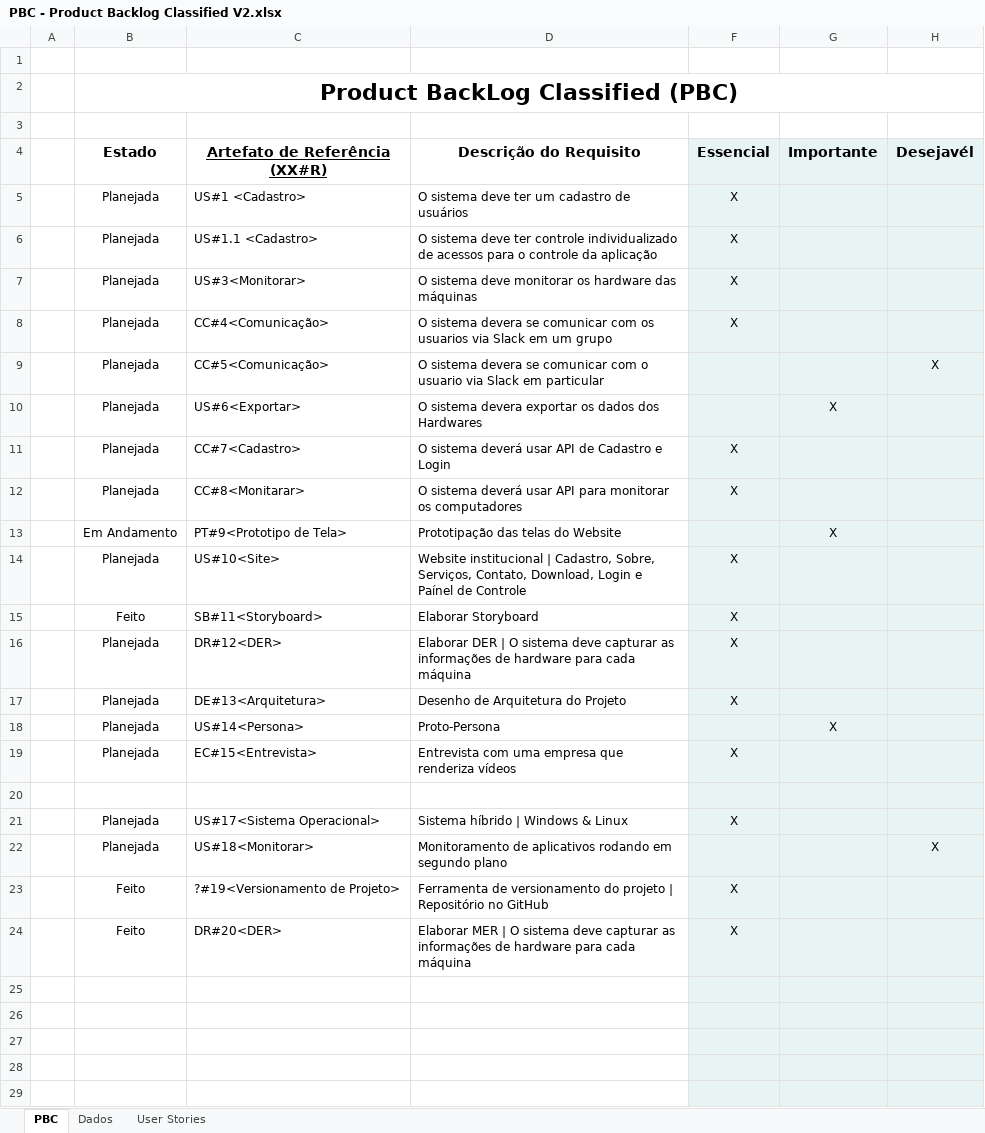
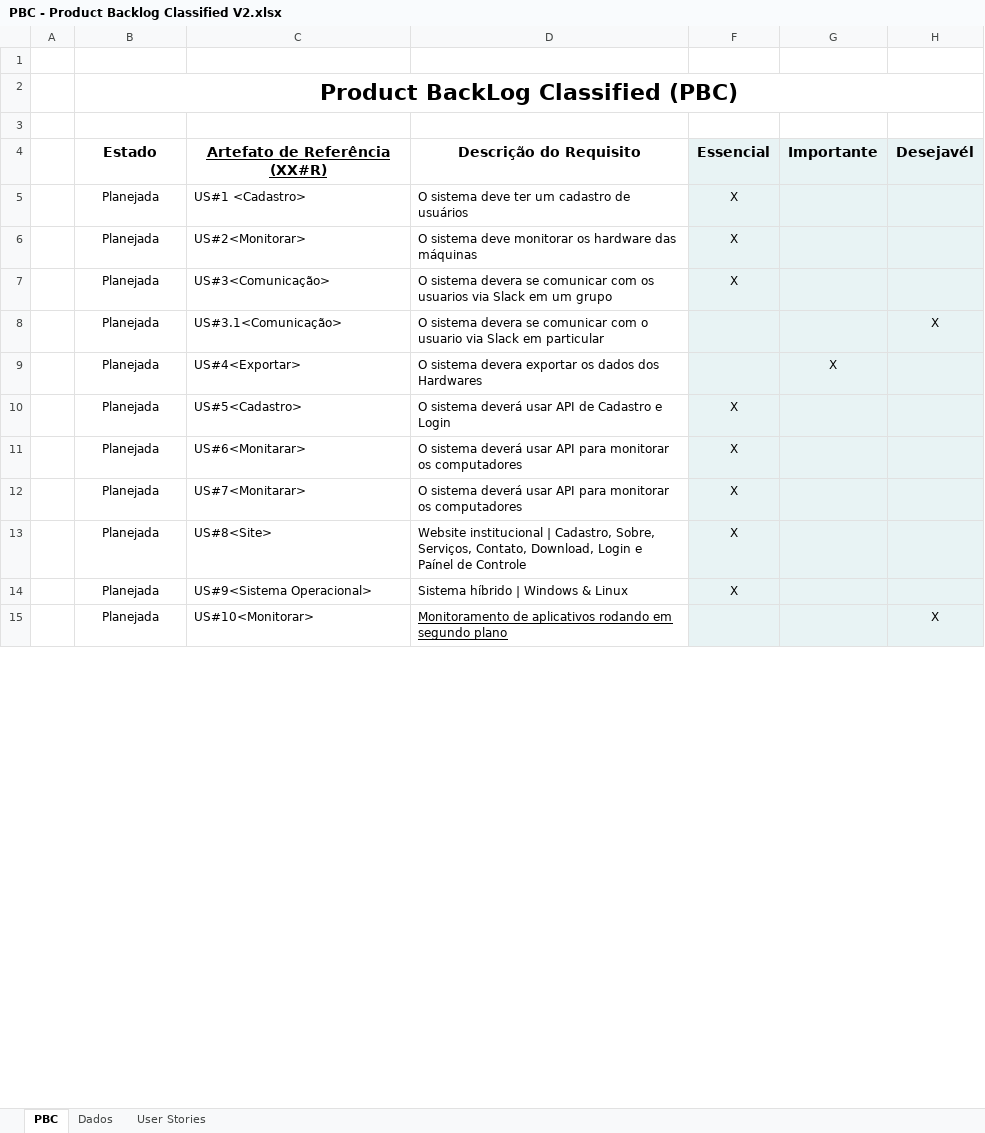
Before and after one commit to JuliaBudavicius/Gelis, an Excel workbook: Análise de Sistemas/PBC - Product Backlog Classified V2.xlsx, sheet PBC, drawn as a sheet; only a part is shown; values as stored, in another font and other column widths than the file's, no borders; charts and pictures and conditional formats not drawn; removed rows and columns are numbered as before the commit, all else as after; the diff covers the shown part only; the diff names each change by its address in the sheet, - before the commit and + after, or states it on an @@ line.

Commit message:
Atualizando Product BackLog.

```diff
--- a/Análise de Sistemas/PBC - Product Backlog Classified V2.xlsx (sheet PBC)
+++ b/Análise de Sistemas/PBC - Product Backlog Classified V2.xlsx (sheet PBC)
-row 6:  | Planejada | US#1.1 <Cadastro> | O sistema deve ter controle individualizado de acessos para o controle da aplicação | X
-C6 (Artefato de Referência (XX#R)): US#3<Monitorar>
+C6 (Artefato de Referência (XX#R)): US#2<Monitorar>
-C7 (Artefato de Referência (XX#R)): CC#4<Comunicação>
+C7 (Artefato de Referência (XX#R)): US#3<Comunicação>
-C8 (Artefato de Referência (XX#R)): CC#5<Comunicação>
+C8 (Artefato de Referência (XX#R)): US#3.1<Comunicação>
-C9 (Artefato de Referência (XX#R)): US#6<Exportar>
+C9 (Artefato de Referência (XX#R)): US#4<Exportar>
-C10 (Artefato de Referência (XX#R)): CC#7<Cadastro>
+C10 (Artefato de Referência (XX#R)): US#5<Cadastro>
-C11 (Artefato de Referência (XX#R)): CC#8<Monitarar>
+C11 (Artefato de Referência (XX#R)): US#6<Monitarar>
-row 13:  | Em Andamento | PT#9<Prototipo de Tela> | Prototipação das telas do Website |  | X
+row 12:  | Planejada | US#7<Monitarar> | O sistema deverá usar API para monitorar os computadores | X
-C13 (Artefato de Referência (XX#R)): US#10<Site>
+C13 (Artefato de Referência (XX#R)): US#8<Site>
-row 15:  | Feito | SB#11<Storyboard> | Elaborar Storyboard | X
-row 16:  | Planejada | DR#12<DER> | Elaborar DER | O sistema deve capturar as informações de hardware para cada máquina | X
-row 17:  | Planejada | DE#13<Arquitetura> | Desenho de Arquitetura do Projeto | X
-row 18:  | Planejada | US#14<Persona> | Proto-Persona |  | X
-row 19:  | Planejada | EC#15<Entrevista> | Entrevista com uma empresa que renderiza vídeos | X
-row 20: (empty)
-C14 (Artefato de Referência (XX#R)): US#17<Sistema Operacional>
+C14 (Artefato de Referência (XX#R)): US#9<Sistema Operacional>
-C15 (Artefato de Referência (XX#R)): US#18<Monitorar>
+C15 (Artefato de Referência (XX#R)): US#10<Monitorar>
-D15 underline: off
+D15 underline: on
-row 23:  | Feito | ?#19<Versionamento de Projeto> | Ferramenta de versionamento do projeto | Repositório no GitHub | X
-row 24:  | Feito | DR#20<DER> | Elaborar MER | O sistema deve capturar as informações de hardware para cada máquina | X
-row 25: (empty)
-row 26: (empty)
-row 27: (empty)
-row 28: (empty)
-row 29: (empty)
```
Also changed, not shown: 1 removed row and 2 edited cells elsewhere in this sheet.
